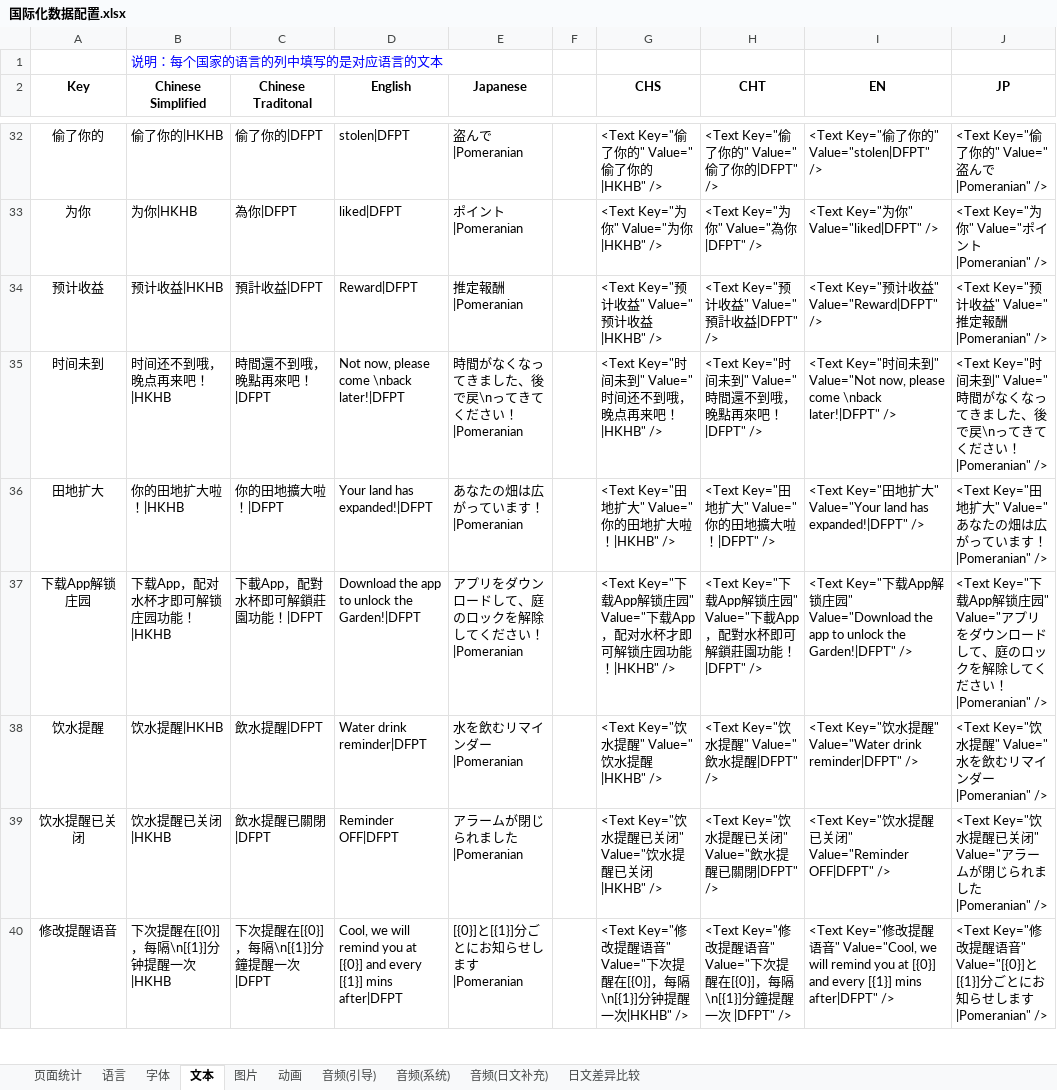
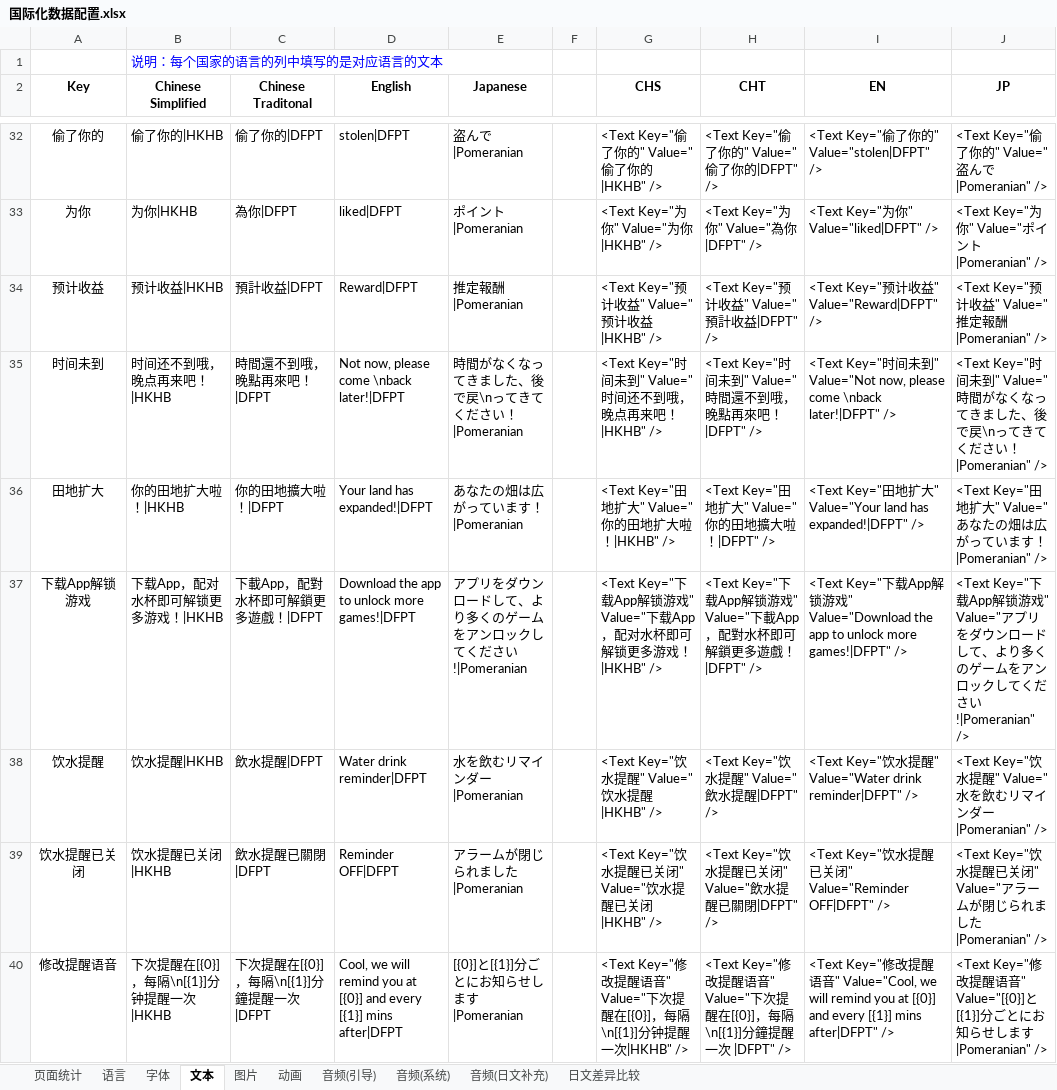
Before and after one commit to EarlyAnt/HankConfig, an Excel workbook: 国际化数据配置.xlsx, sheet 文本, drawn as a sheet; only a part is shown, gaps mark what is left out; values as stored, in another font and other column widths than the file's, no borders; table styles not drawn; the diff names each change by its address in the sheet, - before the commit and + after, or states it on an @@ line.

Commit message:
1.ModuleConfig.xml配置文件，二维码图片加到公共图片中，同时从庄园中去除。 2.I18N.xml配置文件，修改“下载App解锁游戏”提示文字的国际化配置。

```diff
--- a/国际化数据配置.xlsx (sheet 文本)
+++ b/国际化数据配置.xlsx (sheet 文本)
-A37 (Key): 下载App解锁庄园
+A37 (Key): 下载App解锁游戏
-B37 (Chinese Simplified): 下载App，配对水杯才即可解锁庄园功能！|HKHB
+B37 (Chinese Simplified): 下载App，配对水杯即可解锁更多游戏！|HKHB
-C37 (Chinese Traditonal): 下載App，配對水杯即可解鎖莊園功能！|DFPT
+C37 (Chinese Traditonal): 下載App，配對水杯即可解鎖更多遊戲！|DFPT
-D37 (English): Download the app to unlock the Garden!|DFPT
+D37 (English): Download the app to unlock more games!|DFPT
-E37 (Japanese): アプリをダウンロードして、庭のロックを解除してください！|Pomeranian
+E37 (Japanese): アプリをダウンロードして、より多くのゲームをアンロックしてください!|Pomeranian
-G37 (CHS): …载App解锁庄园" Value="下载App，配对水杯才即可解锁庄园功能！|HKHB" />
+G37 (CHS): …载App解锁游戏" Value="下载App，配对水杯即可解锁更多游戏！|HKHB" />
-H37 (CHT): …载App解锁庄园" Value="下載App，配對水杯即可解鎖莊園功能！|DFPT" />
+H37 (CHT): …载App解锁游戏" Value="下載App，配對水杯即可解鎖更多遊戲！|DFPT" />
-I37 (EN): …解锁庄园" Value="Download the app to unlock the Garden!|DFPT" />
+I37 (EN): …解锁游戏" Value="Download the app to unlock more games!|DFPT" />
-J37 (JP): …载App解锁庄园" Value="アプリをダウンロードして、庭のロックを解除してください！|Pomeranian" />
+J37 (JP): …载App解锁游戏" Value="アプリをダウンロードして、より多くのゲームをアンロックしてください!|Pomeranian" />
```
Also changed, not shown: ConfigBuilder.xlsx, 2 other files.
